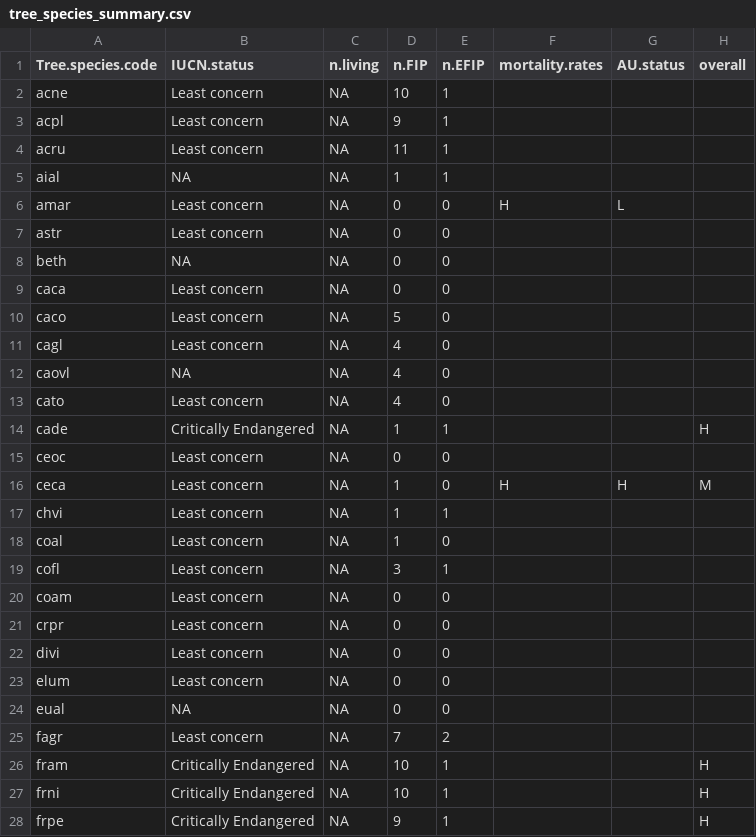
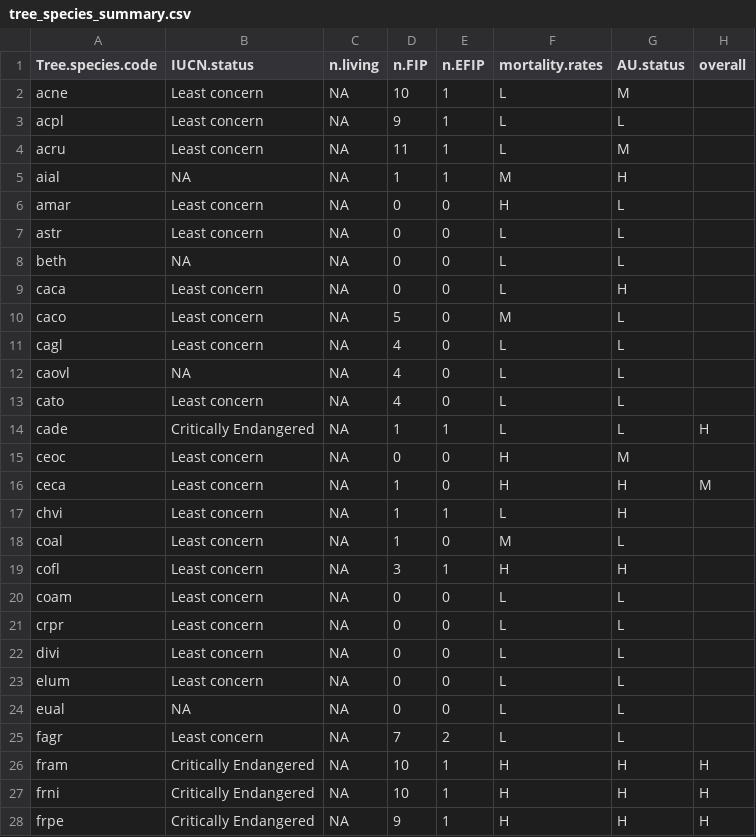
Before and after one commit to SCBI-ForestGEO/SCBImortality, a CSV file: doc/TreeDiseaseGuide/tree_species_summary.csv, drawn as a sheet; only a part is shown; the diff covers the shown part only.

Commit message:
Update tree_species_summary.csv

```diff
--- a/doc/TreeDiseaseGuide/tree_species_summary.csv
+++ b/doc/TreeDiseaseGuide/tree_species_summary.csv
@@ -2,4 +2,4 @@
-"acne","Least concern",NA,10,1,"","",""
-"acpl","Least concern",NA,9,1,"","",""
-"acru","Least concern",NA,11,1,"","",""
-"aial",NA,NA,1,1,"","",""
+acne,Least concern,NA,10,1,L,M,
+acpl,Least concern,NA,9,1,L,L,
+acru,Least concern,NA,11,1,L,M,
+aial,NA,NA,1,1,M,H,
@@ -7,9 +7,9 @@
-"astr","Least concern",NA,0,0,"","",""
-"beth",NA,NA,0,0,"","",""
-"caca","Least concern",NA,0,0,"","",""
-"caco","Least concern",NA,5,0,"","",""
-"cagl","Least concern",NA,4,0,"","",""
-"caovl",NA,NA,4,0,"","",""
-"cato","Least concern",NA,4,0,"","",""
-"cade","Critically Endangered",NA,1,1,"","","H"
-"ceoc","Least concern",NA,0,0,"","",""
+astr,Least concern,NA,0,0,L,L,
+beth,NA,NA,0,0,L,L,
+caca,Least concern,NA,0,0,L,H,
+caco,Least concern,NA,5,0,M,L,
+cagl,Least concern,NA,4,0,L,L,
+caovl,NA,NA,4,0,L,L,
+cato,Least concern,NA,4,0,L,L,
+cade,Critically Endangered,NA,1,1,L,L,H
+ceoc,Least concern,NA,0,0,H,M,
@@ -17,12 +17,12 @@
-"chvi","Least concern",NA,1,1,"","",""
-"coal","Least concern",NA,1,0,"","",""
-"cofl","Least concern",NA,3,1,"","",""
-"coam","Least concern",NA,0,0,"","",""
-"crpr","Least concern",NA,0,0,"","",""
-"divi","Least concern",NA,0,0,"","",""
-"elum","Least concern",NA,0,0,"","",""
-"eual",NA,NA,0,0,"","",""
-"fagr","Least concern",NA,7,2,"","",""
-"fram","Critically Endangered",NA,10,1,"","","H"
-"frni","Critically Endangered",NA,10,1,"","","H"
-"frpe","Critically Endangered",NA,9,1,"","","H"
+chvi,Least concern,NA,1,1,L,H,
+coal,Least concern,NA,1,0,M,L,
+cofl,Least concern,NA,3,1,H,H,
+coam,Least concern,NA,0,0,L,L,
+crpr,Least concern,NA,0,0,L,L,
+divi,Least concern,NA,0,0,L,L,
+elum,Least concern,NA,0,0,L,L,
+eual,NA,NA,0,0,L,L,
+fagr,Least concern,NA,7,2,L,L,
+fram,Critically Endangered,NA,10,1,H,H,H
+frni,Critically Endangered,NA,10,1,H,H,H
+frpe,Critically Endangered,NA,9,1,H,H,H
```
Also changed, not shown: 98 edited cells elsewhere in this file.
